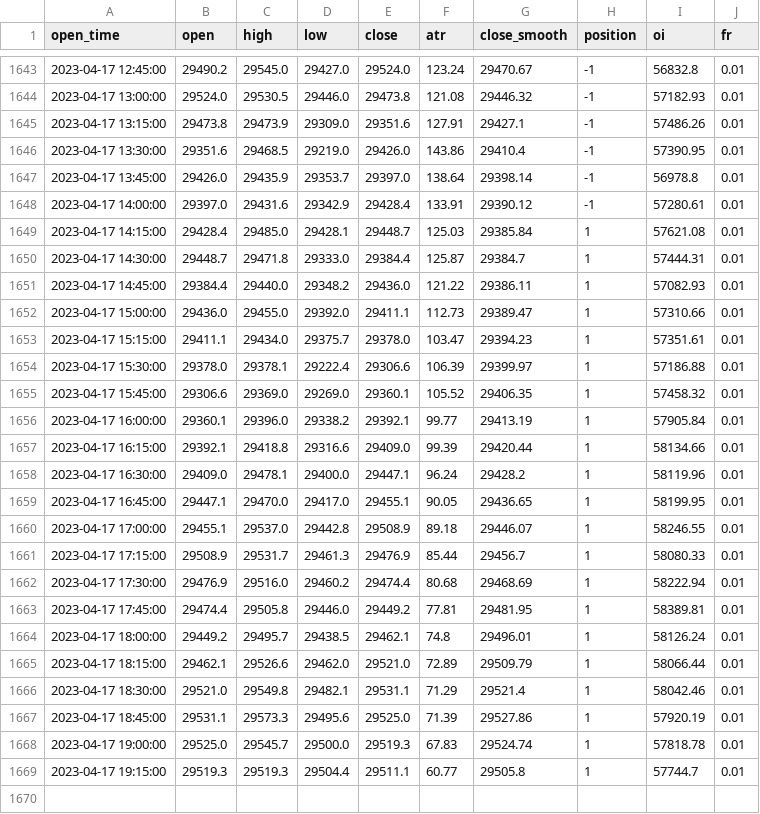
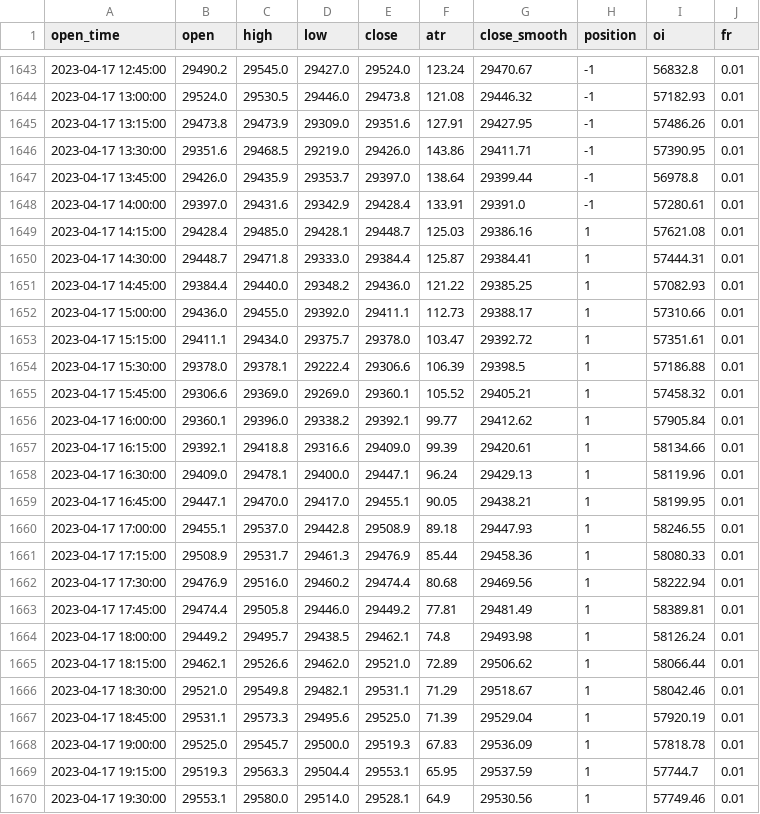
Before and after one commit to jaymgonzalez/btc-csv, a CSV file: 15m_bybit.csv, drawn as a sheet; only a part is shown, gaps mark what is left out; the diff covers the shown part only.

```diff
--- a/15m_bybit.csv
+++ b/15m_bybit.csv
@@ -1644,26 +1644,27 @@ open_time,open,high,low,close,atr,close_smooth,position,oi,fr
 2023-04-17 13:00:00,29524.0,29530.5,29446.0,29473.8,121.08,29446.32,-1,57182.93,0.01
-2023-04-17 13:15:00,29473.8,29473.9,29309.0,29351.6,127.91,29427.1,-1,57486.26,0.01
-2023-04-17 13:30:00,29351.6,29468.5,29219.0,29426.0,143.86,29410.4,-1,57390.95,0.01
-2023-04-17 13:45:00,29426.0,29435.9,29353.7,29397.0,138.64,29398.14,-1,56978.8,0.01
-2023-04-17 14:00:00,29397.0,29431.6,29342.9,29428.4,133.91,29390.12,-1,57280.61,0.01
-2023-04-17 14:15:00,29428.4,29485.0,29428.1,29448.7,125.03,29385.84,1,57621.08,0.01
-2023-04-17 14:30:00,29448.7,29471.8,29333.0,29384.4,125.87,29384.7,1,57444.31,0.01
-2023-04-17 14:45:00,29384.4,29440.0,29348.2,29436.0,121.22,29386.11,1,57082.93,0.01
-2023-04-17 15:00:00,29436.0,29455.0,29392.0,29411.1,112.73,29389.47,1,57310.66,0.01
-2023-04-17 15:15:00,29411.1,29434.0,29375.7,29378.0,103.47,29394.23,1,57351.61,0.01
-2023-04-17 15:30:00,29378.0,29378.1,29222.4,29306.6,106.39,29399.97,1,57186.88,0.01
-2023-04-17 15:45:00,29306.6,29369.0,29269.0,29360.1,105.52,29406.35,1,57458.32,0.01
-2023-04-17 16:00:00,29360.1,29396.0,29338.2,29392.1,99.77,29413.19,1,57905.84,0.01
-2023-04-17 16:15:00,29392.1,29418.8,29316.6,29409.0,99.39,29420.44,1,58134.66,0.01
-2023-04-17 16:30:00,29409.0,29478.1,29400.0,29447.1,96.24,29428.2,1,58119.96,0.01
-2023-04-17 16:45:00,29447.1,29470.0,29417.0,29455.1,90.05,29436.65,1,58199.95,0.01
-2023-04-17 17:00:00,29455.1,29537.0,29442.8,29508.9,89.18,29446.07,1,58246.55,0.01
-2023-04-17 17:15:00,29508.9,29531.7,29461.3,29476.9,85.44,29456.7,1,58080.33,0.01
-2023-04-17 17:30:00,29476.9,29516.0,29460.2,29474.4,80.68,29468.69,1,58222.94,0.01
-2023-04-17 17:45:00,29474.4,29505.8,29446.0,29449.2,77.81,29481.95,1,58389.81,0.01
-2023-04-17 18:00:00,29449.2,29495.7,29438.5,29462.1,74.8,29496.01,1,58126.24,0.01
-2023-04-17 18:15:00,29462.1,29526.6,29462.0,29521.0,72.89,29509.79,1,58066.44,0.01
-2023-04-17 18:30:00,29521.0,29549.8,29482.1,29531.1,71.29,29521.4,1,58042.46,0.01
-2023-04-17 18:45:00,29531.1,29573.3,29495.6,29525.0,71.39,29527.86,1,57920.19,0.01
-2023-04-17 19:00:00,29525.0,29545.7,29500.0,29519.3,67.83,29524.74,1,57818.78,0.01
-2023-04-17 19:15:00,29519.3,29519.3,29504.4,29511.1,60.77,29505.8,1,57744.7,0.01
+2023-04-17 13:15:00,29473.8,29473.9,29309.0,29351.6,127.91,29427.95,-1,57486.26,0.01
+2023-04-17 13:30:00,29351.6,29468.5,29219.0,29426.0,143.86,29411.71,-1,57390.95,0.01
+2023-04-17 13:45:00,29426.0,29435.9,29353.7,29397.0,138.64,29399.44,-1,56978.8,0.01
+2023-04-17 14:00:00,29397.0,29431.6,29342.9,29428.4,133.91,29391.0,-1,57280.61,0.01
+2023-04-17 14:15:00,29428.4,29485.0,29428.1,29448.7,125.03,29386.16,1,57621.08,0.01
+2023-04-17 14:30:00,29448.7,29471.8,29333.0,29384.4,125.87,29384.41,1,57444.31,0.01
+2023-04-17 14:45:00,29384.4,29440.0,29348.2,29436.0,121.22,29385.25,1,57082.93,0.01
+2023-04-17 15:00:00,29436.0,29455.0,29392.0,29411.1,112.73,29388.17,1,57310.66,0.01
+2023-04-17 15:15:00,29411.1,29434.0,29375.7,29378.0,103.47,29392.72,1,57351.61,0.01
+2023-04-17 15:30:00,29378.0,29378.1,29222.4,29306.6,106.39,29398.5,1,57186.88,0.01
+2023-04-17 15:45:00,29306.6,29369.0,29269.0,29360.1,105.52,29405.21,1,57458.32,0.01
+2023-04-17 16:00:00,29360.1,29396.0,29338.2,29392.1,99.77,29412.62,1,57905.84,0.01
+2023-04-17 16:15:00,29392.1,29418.8,29316.6,29409.0,99.39,29420.61,1,58134.66,0.01
+2023-04-17 16:30:00,29409.0,29478.1,29400.0,29447.1,96.24,29429.13,1,58119.96,0.01
+2023-04-17 16:45:00,29447.1,29470.0,29417.0,29455.1,90.05,29438.21,1,58199.95,0.01
+2023-04-17 17:00:00,29455.1,29537.0,29442.8,29508.9,89.18,29447.93,1,58246.55,0.01
+2023-04-17 17:15:00,29508.9,29531.7,29461.3,29476.9,85.44,29458.36,1,58080.33,0.01
+2023-04-17 17:30:00,29476.9,29516.0,29460.2,29474.4,80.68,29469.56,1,58222.94,0.01
+2023-04-17 17:45:00,29474.4,29505.8,29446.0,29449.2,77.81,29481.49,1,58389.81,0.01
+2023-04-17 18:00:00,29449.2,29495.7,29438.5,29462.1,74.8,29493.98,1,58126.24,0.01
+2023-04-17 18:15:00,29462.1,29526.6,29462.0,29521.0,72.89,29506.62,1,58066.44,0.01
+2023-04-17 18:30:00,29521.0,29549.8,29482.1,29531.1,71.29,29518.67,1,58042.46,0.01
+2023-04-17 18:45:00,29531.1,29573.3,29495.6,29525.0,71.39,29529.04,1,57920.19,0.01
+2023-04-17 19:00:00,29525.0,29545.7,29500.0,29519.3,67.83,29536.09,1,57818.78,0.01
+2023-04-17 19:15:00,29519.3,29563.3,29504.4,29553.1,65.95,29537.59,1,57744.7,0.01
+2023-04-17 19:30:00,29553.1,29580.0,29514.0,29528.1,64.9,29530.56,1,57749.46,0.01
```
Also changed, not shown: 5 edited cells elsewhere in this file.
